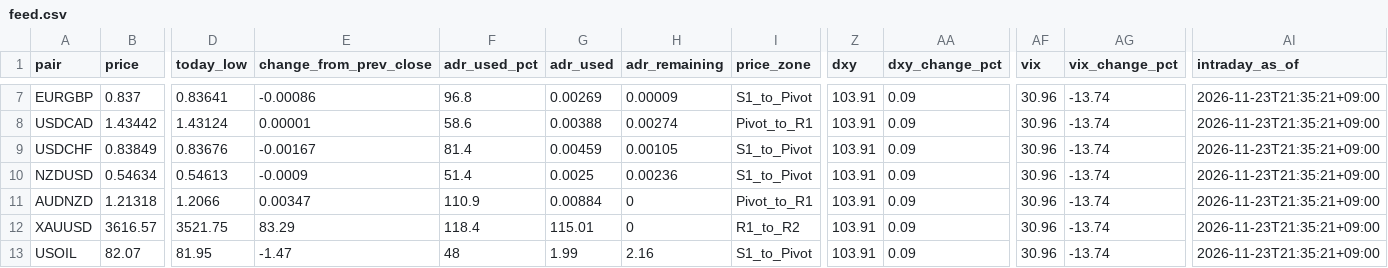
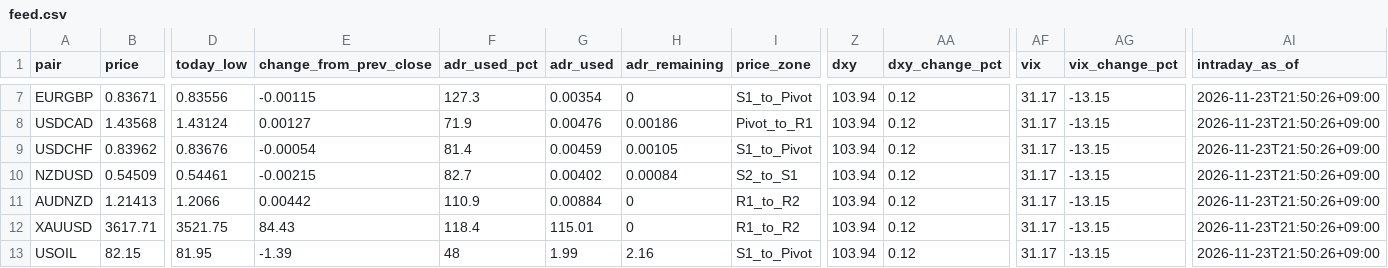
Before and after one commit to MFlab-inc/FXDaily-Levels, a CSV file: data/feed.csv, drawn as a sheet; only a part is shown, gaps mark what is left out; the diff covers the shown part only; the diff names each change by its address in the sheet, - before the commit and + after, or states it on an @@ line.

```diff
--- a/data/feed.csv
+++ b/data/feed.csv
-B7 (price): 0.837
+B7 (price): 0.83671
-D7 (today_low): 0.83641
+D7 (today_low): 0.83556
-E7 (change_from_prev_close): -0.00086
+E7 (change_from_prev_close): -0.00115
-F7 (adr_used_pct): 96.8
+F7 (adr_used_pct): 127.3
-G7 (adr_used): 0.00269
+G7 (adr_used): 0.00354
-H7 (adr_remaining): 0.00009
+H7 (adr_remaining): 0
-Z7:Z13 (dxy): 103.91
+Z7:Z13 (dxy): 103.94
-AA7:AA13 (dxy_change_pct): 0.09
+AA7:AA13 (dxy_change_pct): 0.12
-AF7:AF13 (vix): 30.96
+AF7:AF13 (vix): 31.17
-AG7:AG13 (vix_change_pct): -13.74
+AG7:AG13 (vix_change_pct): -13.15
-AI7:AI13 (intraday_as_of): 2026-11-23T21:35:21+09:00
+AI7:AI13 (intraday_as_of): 2026-11-23T21:50:26+09:00
-B8 (price): 1.43442
+B8 (price): 1.43568
-E8 (change_from_prev_close): 0.00001
+E8 (change_from_prev_close): 0.00127
-F8 (adr_used_pct): 58.6
+F8 (adr_used_pct): 71.9
-G8 (adr_used): 0.00388
+G8 (adr_used): 0.00476
-H8 (adr_remaining): 0.00274
+H8 (adr_remaining): 0.00186
-B9 (price): 0.83849
+B9 (price): 0.83962
-E9 (change_from_prev_close): -0.00167
+E9 (change_from_prev_close): -0.00054
-B10 (price): 0.54634
+B10 (price): 0.54509
-D10 (today_low): 0.54613
+D10 (today_low): 0.54461
-E10 (change_from_prev_close): -0.0009
+E10 (change_from_prev_close): -0.00215
-F10 (adr_used_pct): 51.4
+F10 (adr_used_pct): 82.7
-G10 (adr_used): 0.0025
+G10 (adr_used): 0.00402
-H10 (adr_remaining): 0.00236
+H10 (adr_remaining): 0.00084
-I10 (price_zone): S1_to_Pivot
+I10 (price_zone): S2_to_S1
-B11 (price): 1.21318
+B11 (price): 1.21413
-E11 (change_from_prev_close): 0.00347
+E11 (change_from_prev_close): 0.00442
-I11 (price_zone): Pivot_to_R1
+I11 (price_zone): R1_to_R2
-B12 (price): 3616.57
+B12 (price): 3617.71
-E12 (change_from_prev_close): 83.29
+E12 (change_from_prev_close): 84.43
-B13 (price): 82.07
+B13 (price): 82.15
-E13 (change_from_prev_close): -1.47
+E13 (change_from_prev_close): -1.39
```
Also changed, not shown: 50 edited cells elsewhere in this file, 6 other files.
